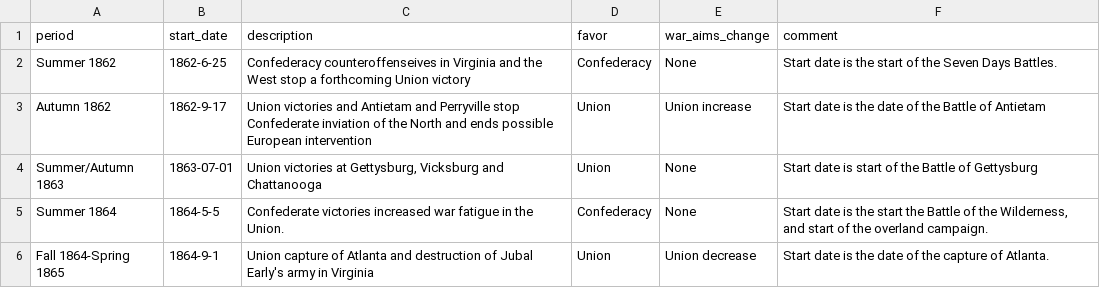
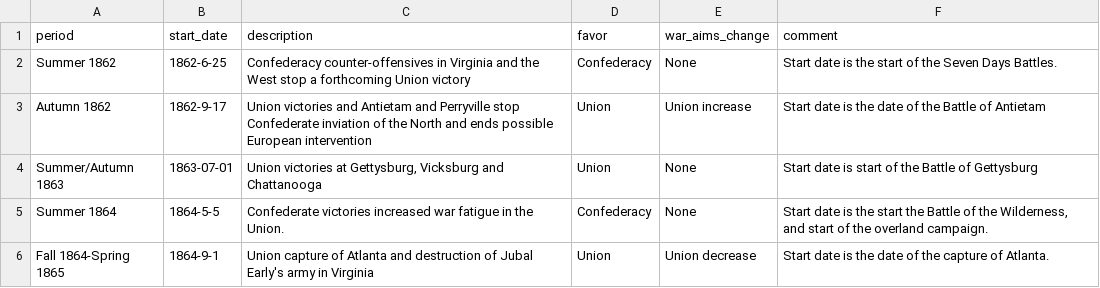
Before and after one commit to jrnold/acw_battle_data, a CSV file: rawdata/misc/reiter2009_turning_points.csv, drawn as a sheet.

```diff
--- a/rawdata/misc/reiter2009_turning_points.csv
+++ b/rawdata/misc/reiter2009_turning_points.csv
@@ -1,3 +1,3 @@
 period,start_date,description,favor,war_aims_change,comment
-Summer 1862,1862-6-25,Confederacy counteroffenseives in Virginia and the West stop a forthcoming Union victory,Confederacy,None,Start date is the start of the Seven Days Battles.
+Summer 1862,1862-6-25,Confederacy counter-offensives in Virginia and the West stop a forthcoming Union victory,Confederacy,None,Start date is the start of the Seven Days Battles.
 Autumn 1862,1862-9-17,Union victories and Antietam and Perryville stop Confederate inviation of the North and ends possible European intervention,Union,Union increase,Start date is the date of the Battle of Antietam
```
Also changed, not shown: rawdata/misc/battlemisc.csv, rawdata/misc/navalbattles.csv, 17 other files.
